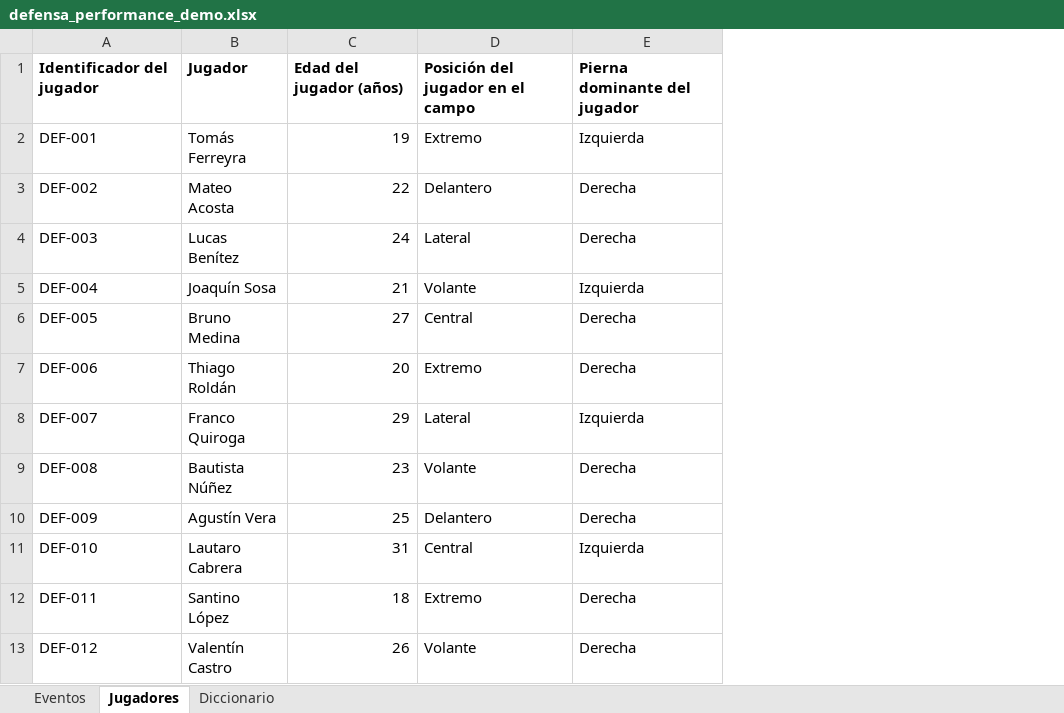
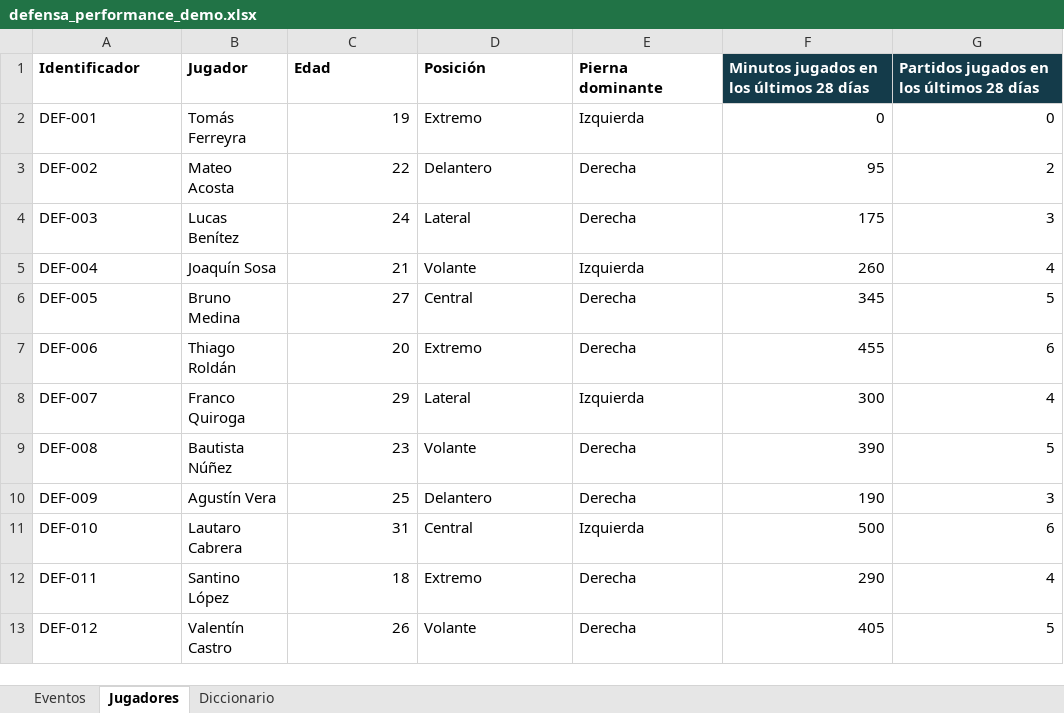
Before and after one commit to facuortiz5/DyJ-performance-ai, an Excel workbook: data/defensa_performance_demo.xlsx, sheet Jugadores, drawn as a sheet; only a part is shown; values as stored, in another font and other column widths than the file's, no borders; removed rows and columns are numbered as before the commit, all else as after; the diff names each change by its address in the sheet, - before the commit and + after, or states it on an @@ line.

```diff
--- a/data/defensa_performance_demo.xlsx (sheet Jugadores)
+++ b/data/defensa_performance_demo.xlsx (sheet Jugadores)
+column F, rows 2-13: 0 | 95 | 175 | 260 | 345 | 455 | 300 | 390 | 190 | 500 | 290 | 405
+column G, rows 2-13: 0 | 2 | 3 | 4 | 5 | 6 | 4 | 5 | 3 | 6 | 4 | 5
-row 1: Identificador del jugador | Jugador | Edad del jugador (años) | Posición del jugador en el campo | Pierna dominante del jugador
+row 1: Identificador | Jugador | Edad | Posición | Pierna dominante | Minutos jugados en los últimos 28 días | Partidos jugados en los últimos 28 días
```
Also changed, not shown: sheet Eventos, sheet Diccionario, 2 other files.
